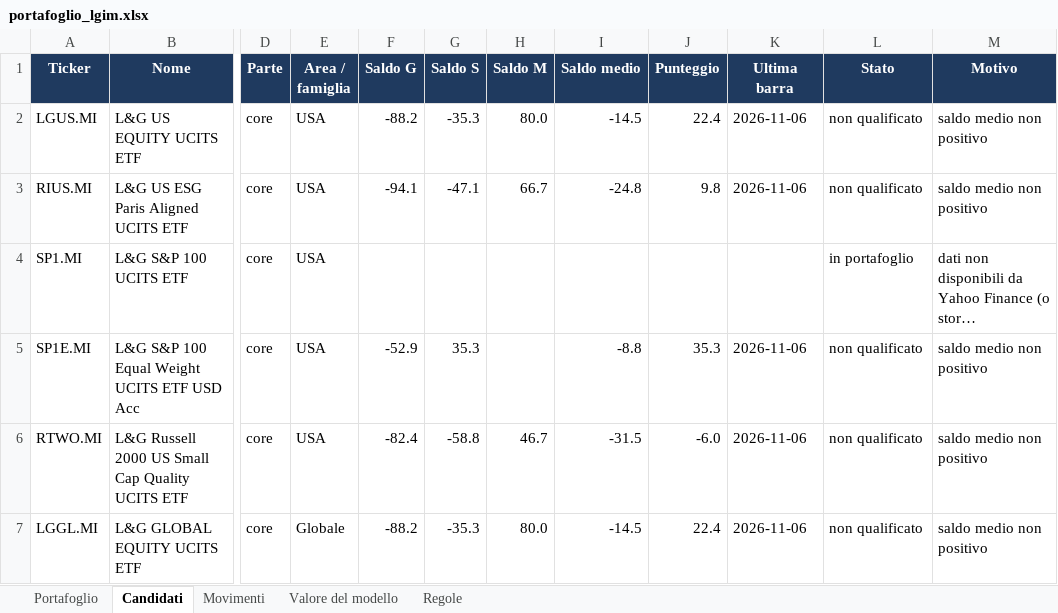
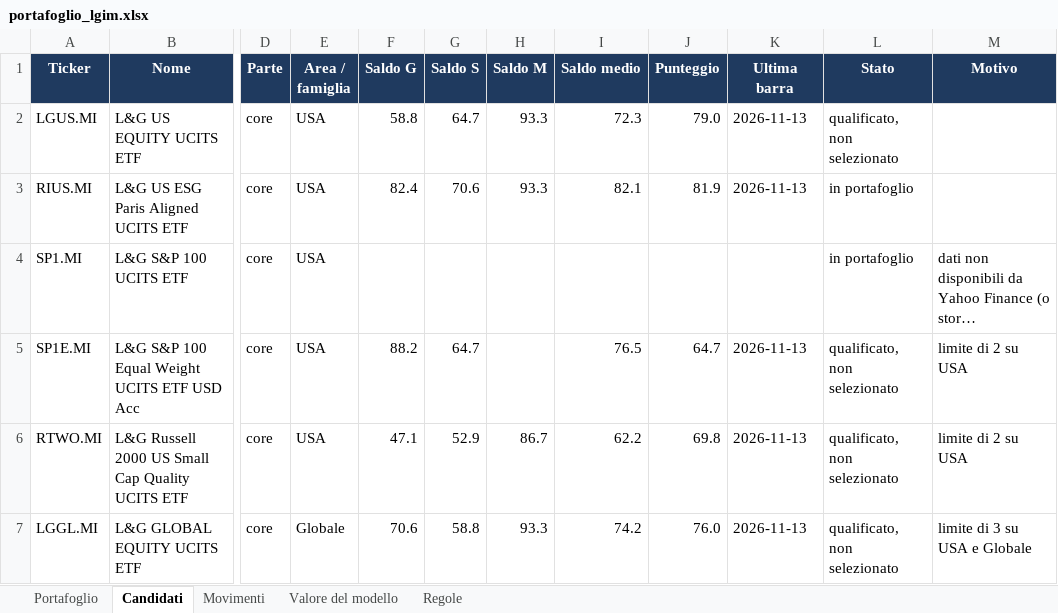
Before and after one commit to Giorgiogoldoni/LGIM, an Excel workbook: data/portafoglio_lgim.xlsx, sheet Candidati, drawn as a sheet; only a part is shown, gaps mark what is left out; long unchanged cells end in …; values as stored, in another font and other column widths than the file's, no borders; the diff covers the shown part only; the diff names each change by its address in the sheet, - before the commit and + after, or states it on an @@ line.

```diff
--- a/data/portafoglio_lgim.xlsx (sheet Candidati)
+++ b/data/portafoglio_lgim.xlsx (sheet Candidati)
-F2 (Saldo G): -88.2
+F2 (Saldo G): 58.8
-G2 (Saldo S): -35.3
+G2 (Saldo S): 64.7
-H2 (Saldo M): 80.0
+H2 (Saldo M): 93.3
-I2 (Saldo medio): -14.5
+I2 (Saldo medio): 72.3
-J2 (Punteggio): 22.4
+J2 (Punteggio): 79.0
-K2:K3 (Ultima barra): 2026-11-06
+K2:K3 (Ultima barra): 2026-11-13
-L2 (Stato): non qualificato
+L2 (Stato): qualificato, non selezionato
-M2:M3 (Motivo): saldo medio non positivo
+M2:M3 (Motivo): (empty)
-F3 (Saldo G): -94.1
+F3 (Saldo G): 82.4
-G3 (Saldo S): -47.1
+G3 (Saldo S): 70.6
-H3 (Saldo M): 66.7
+H3 (Saldo M): 93.3
-I3 (Saldo medio): -24.8
+I3 (Saldo medio): 82.1
-J3 (Punteggio): 9.8
+J3 (Punteggio): 81.9
-L3 (Stato): non qualificato
+L3 (Stato): in portafoglio
-F5 (Saldo G): -52.9
+F5 (Saldo G): 88.2
-G5 (Saldo S): 35.3
+G5 (Saldo S): 64.7
-I5 (Saldo medio): -8.8
+I5 (Saldo medio): 76.5
-J5 (Punteggio): 35.3
+J5 (Punteggio): 64.7
-K5:K7 (Ultima barra): 2026-11-06
+K5:K7 (Ultima barra): 2026-11-13
-L5:L7 (Stato): non qualificato
+L5:L7 (Stato): qualificato, non selezionato
-M5:M6 (Motivo): saldo medio non positivo
+M5:M6 (Motivo): limite di 2 su USA
-F6 (Saldo G): -82.4
+F6 (Saldo G): 47.1
-G6 (Saldo S): -58.8
+G6 (Saldo S): 52.9
-H6 (Saldo M): 46.7
+H6 (Saldo M): 86.7
-I6 (Saldo medio): -31.5
+I6 (Saldo medio): 62.2
-J6 (Punteggio): -6.0
+J6 (Punteggio): 69.8
-F7 (Saldo G): -88.2
+F7 (Saldo G): 70.6
-G7 (Saldo S): -35.3
+G7 (Saldo S): 58.8
-H7 (Saldo M): 80.0
+H7 (Saldo M): 93.3
-I7 (Saldo medio): -14.5
+I7 (Saldo medio): 74.2
-J7 (Punteggio): 22.4
+J7 (Punteggio): 76.0
-M7 (Motivo): saldo medio non positivo
+M7 (Motivo): limite di 3 su USA e Globale
```
Also changed, not shown: 108 edited cells elsewhere in this sheet, sheet Portafoglio, sheet Movimenti, sheet Valore del modello, data/consigliato_lgim.xlsx, 5 other files.
